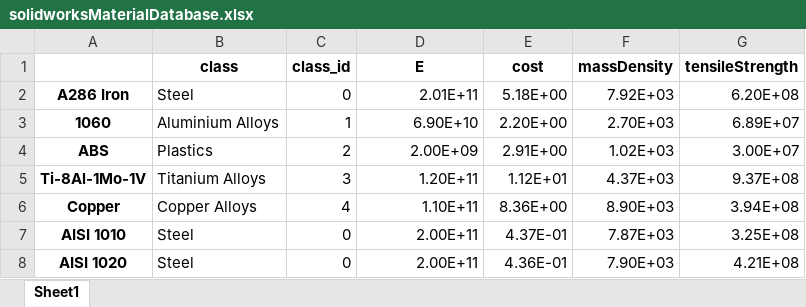
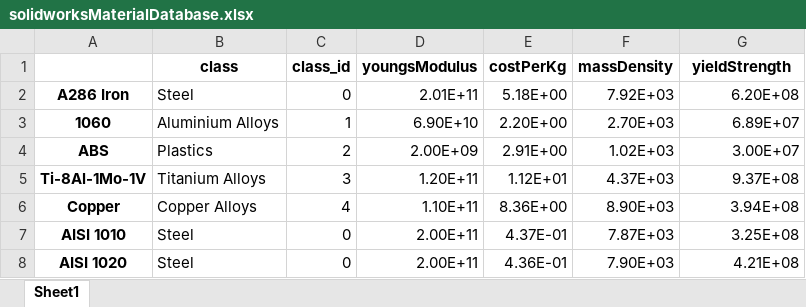
Before and after one commit to mid2SUPAERO/GMO4EFTD, an Excel workbook: Codes/data/solidworksMaterialDatabase.xlsx, sheet Sheet1, drawn as a sheet; only a part is shown; values as stored, in another font and other column widths than the file's, no borders; conditional formats not drawn; the diff names each change by its address in the sheet, - before the commit and + after, or states it on an @@ line.

```diff
--- a/Codes/data/solidworksMaterialDatabase.xlsx (sheet Sheet1)
+++ b/Codes/data/solidworksMaterialDatabase.xlsx (sheet Sheet1)
-D1: E
+D1: youngsModulus
-E1: cost
+E1: costPerKg
-G1: tensileStrength
+G1: yieldStrength
```
Also changed, not shown: Codes/data/MaterialDatabase_FULL.xlsx, Codes/data/MaterialDatabase_Mechanical.xlsx.
